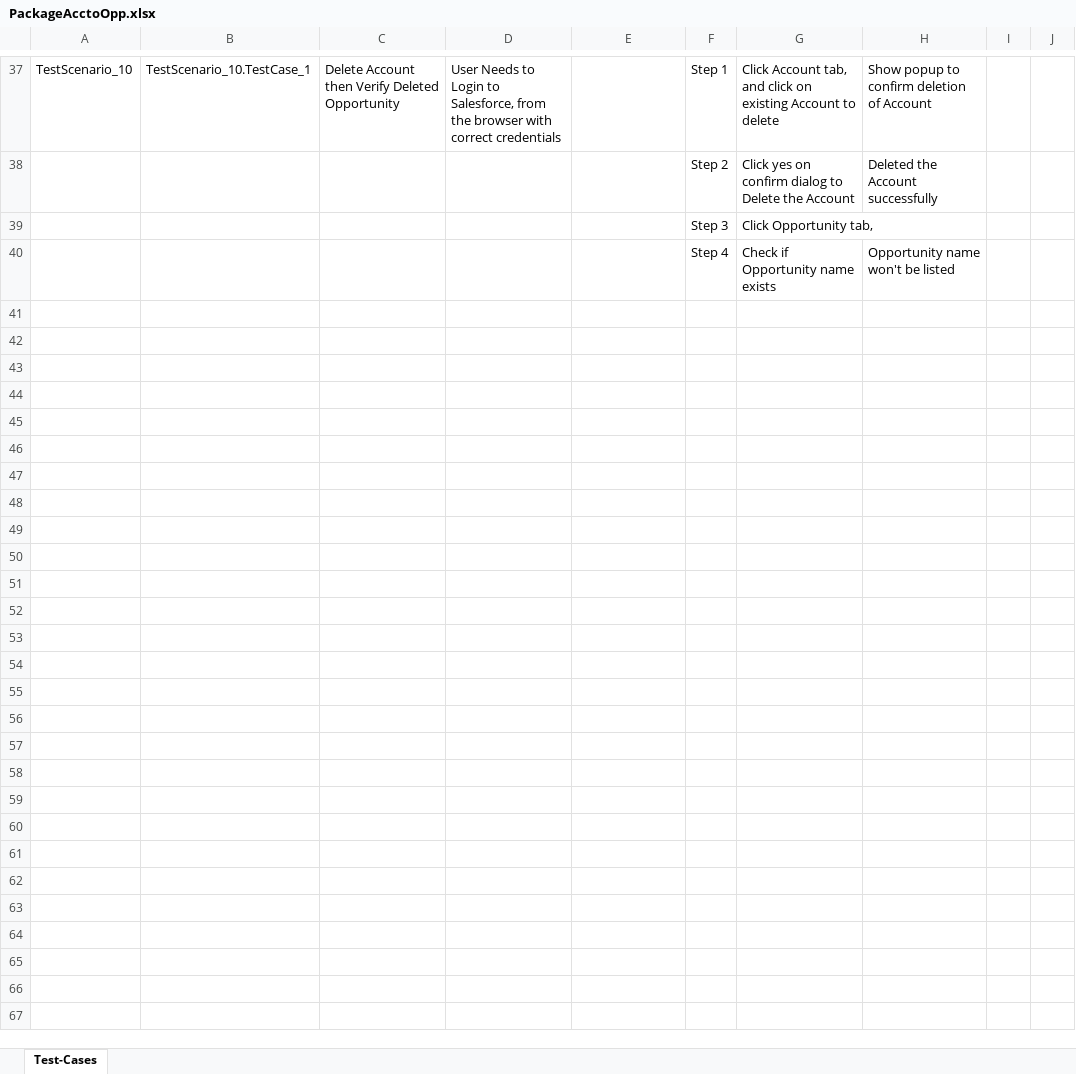
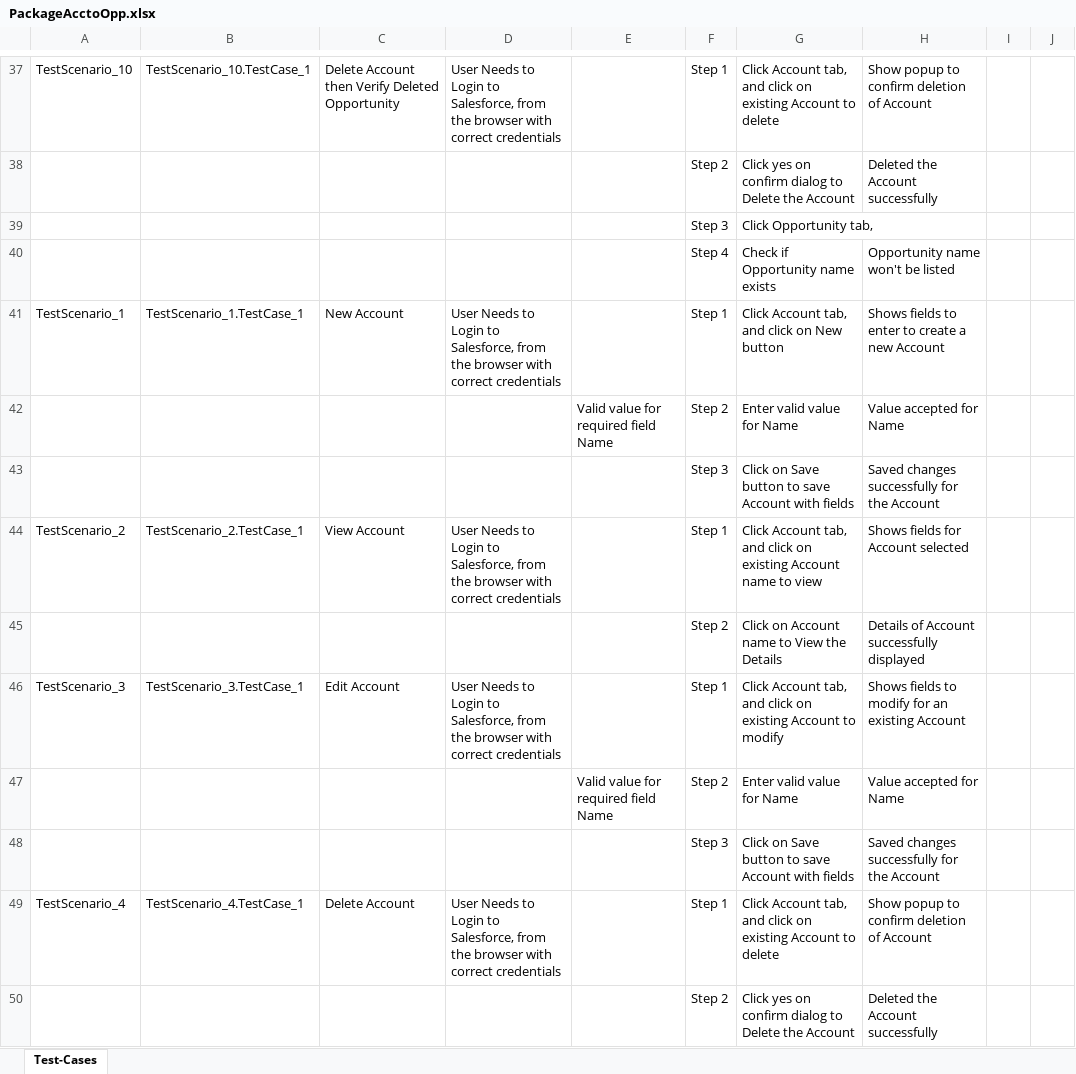
Before and after one commit to ShaikMohamedIrfan/Rohini, an Excel workbook: PackageAcctoOpp.xlsx, sheet Test-Cases, drawn as a sheet; only a part is shown, gaps mark what is left out; values as stored, in another font and other column widths than the file's, no borders; table styles not drawn; the diff covers the shown part only; the diff names each change by its address in the sheet, - before the commit and + after, or states it on an @@ line.

Commit message:
Initial Commit for Verification of Test cases

```diff
--- a/PackageAcctoOpp.xlsx (sheet Test-Cases)
+++ b/PackageAcctoOpp.xlsx (sheet Test-Cases)
+row 41: TestScenario_1 | TestScenario_1.TestCase_1 | New Account | User Needs to Login to Salesforce, from the browser with correct credentials |  | Step 1 | Click Account tab, and click on New button | Shows fields to enter to create a new Account
+row 42:  |  |  |  | Valid value for required field Name | Step 2 | Enter valid value for Name | Value accepted for Name
+row 43:  |  |  |  |  | Step 3 | Click on Save button to save Account with fields | Saved changes successfully for the Account
+row 44: TestScenario_2 | TestScenario_2.TestCase_1 | View Account | User Needs to Login to Salesforce, from the browser with correct credentials |  | Step 1 | Click Account tab, and click on existing Account name to view | Shows fields for Account selected
+row 45:  |  |  |  |  | Step 2 | Click on Account name to View the Details | Details of Account successfully displayed
+row 46: TestScenario_3 | TestScenario_3.TestCase_1 | Edit Account | User Needs to Login to Salesforce, from the browser with correct credentials |  | Step 1 | Click Account tab, and click on existing Account to modify | Shows fields to modify for an existing Account
+row 47:  |  |  |  | Valid value for required field Name | Step 2 | Enter valid value for Name | Value accepted for Name
+row 48:  |  |  |  |  | Step 3 | Click on Save button to save Account with fields | Saved changes successfully for the Account
+row 49: TestScenario_4 | TestScenario_4.TestCase_1 | Delete Account | User Needs to Login to Salesforce, from the browser with correct credentials |  | Step 1 | Click Account tab, and click on existing Account to delete | Show popup to confirm deletion of Account
+row 50:  |  |  |  |  | Step 2 | Click yes on confirm dialog to Delete the Account | Deleted the Account successfully
```
Also changed, not shown: 29 added rows elsewhere in this sheet.
